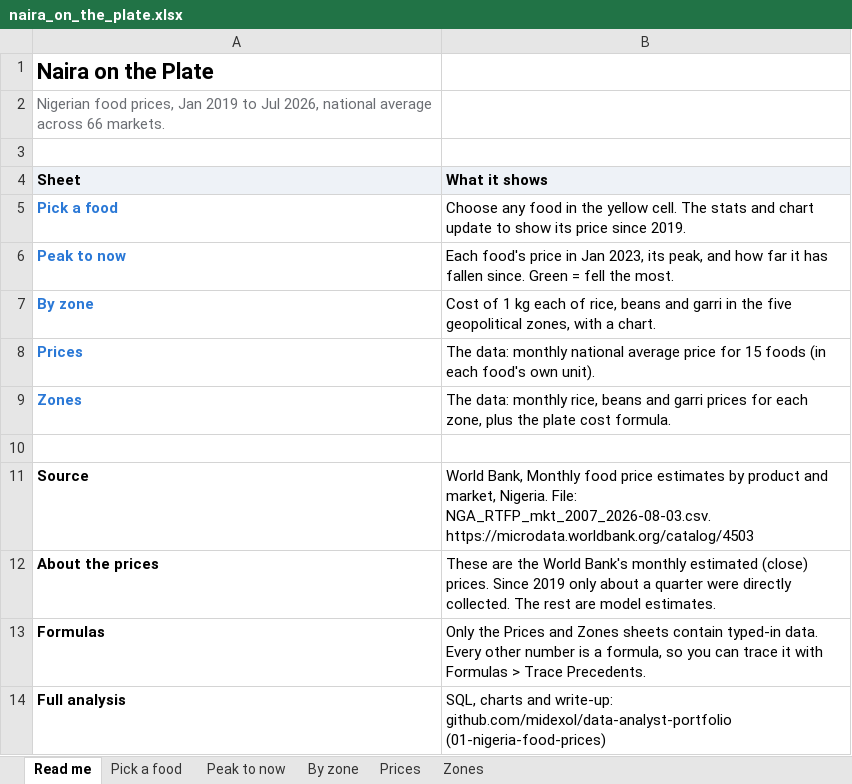
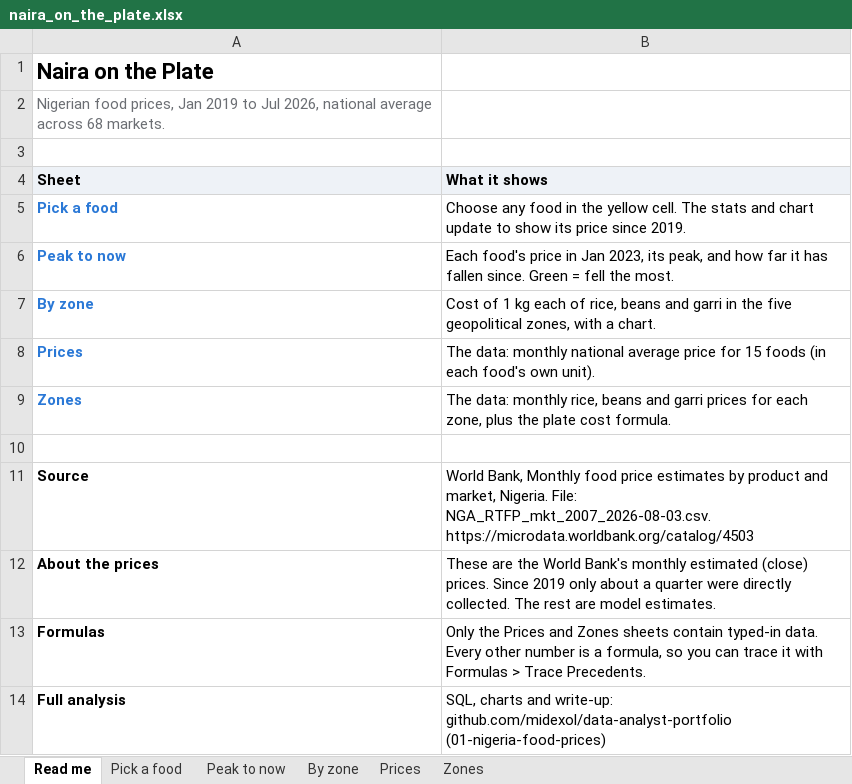
Before and after one commit to midexol/data-analyst-portfolio, an Excel workbook: 01-nigeria-food-prices/excel/naira_on_the_plate.xlsx, sheet Read me, drawn as a sheet; values as stored, in another font and other column widths than the file's, no borders; the diff names each change by its address in the sheet, - before the commit and + after, or states it on an @@ line.

Commit message:
food prices: rerun outputs and excel with 68 markets

```diff
--- a/01-nigeria-food-prices/excel/naira_on_the_plate.xlsx (sheet Read me)
+++ b/01-nigeria-food-prices/excel/naira_on_the_plate.xlsx (sheet Read me)
-A2 (Sheet): …average across 66 markets.
+A2 (Sheet): …average across 68 markets.
```
Also changed, not shown: charts or pictures, 5 other files.
